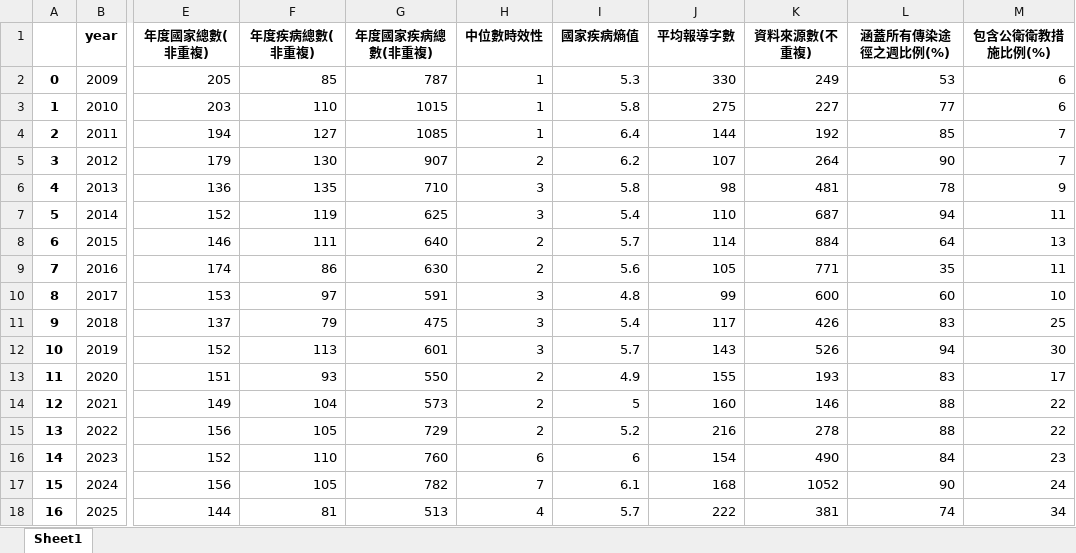
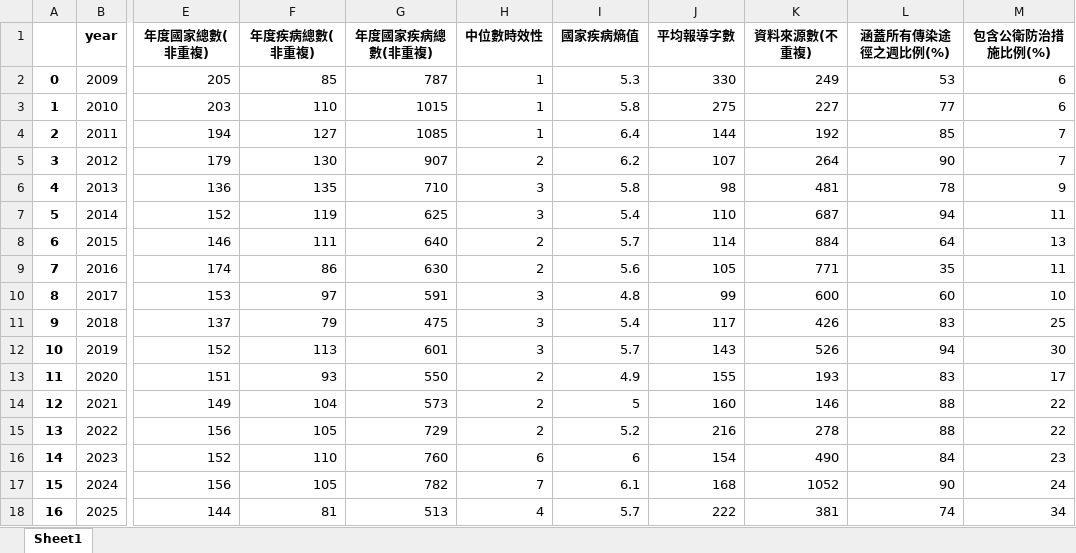
Before and after one commit to haokaitseng/cdc_eic_daily_news, an Excel workbook: output/table/Table_1_summary_statistics.xlsx, sheet Sheet1, drawn as a sheet; only a part is shown, gaps mark what is left out; values as stored, in another font and other column widths than the file's, no borders; the diff names each change by its address in the sheet, - before the commit and + after, or states it on an @@ line.

```diff
--- a/output/table/Table_1_summary_statistics.xlsx (sheet Sheet1)
+++ b/output/table/Table_1_summary_statistics.xlsx (sheet Sheet1)
-M1: 包含公衛衛教措施比例(%)
+M1: 包含公衛防治措施比例(%)
```
Also changed, not shown: 8 other files.
